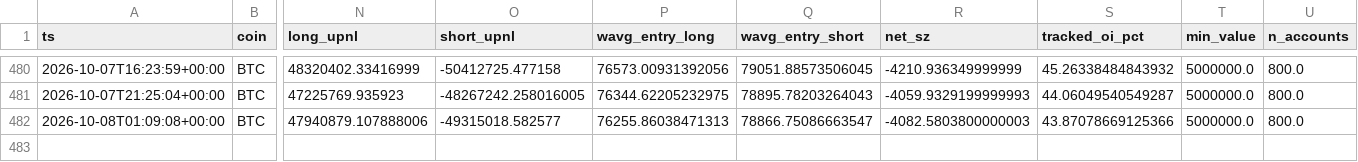
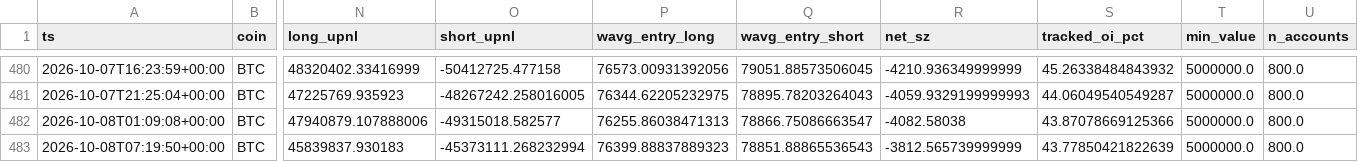
Before and after one commit to usa519831-tech/hl-whale-tracker, a CSV file: data/agg_BTC.csv, drawn as a sheet; only a part is shown, gaps mark what is left out; rows hold the shown columns only; the diff names each change by its address in the sheet, - before the commit and + after, or states it on an @@ line.

```diff
--- a/data/agg_BTC.csv
+++ b/data/agg_BTC.csv
-R482 (net_sz): -4082.5803800000003
+R482 (net_sz): -4082.58038
+row 483: 2026-10-08T07:19:50+00:00 | BTC | 45839837.930183 | -45373111.268232994 | 76399.88837889323 | 78851.88865536543 | -3812.565739999999 | 43.77850421822639 | 5000000.0 | 800.0
```
Also changed, not shown: data/agg_ETH.csv, data/events_BTC.csv, 7 other files.
